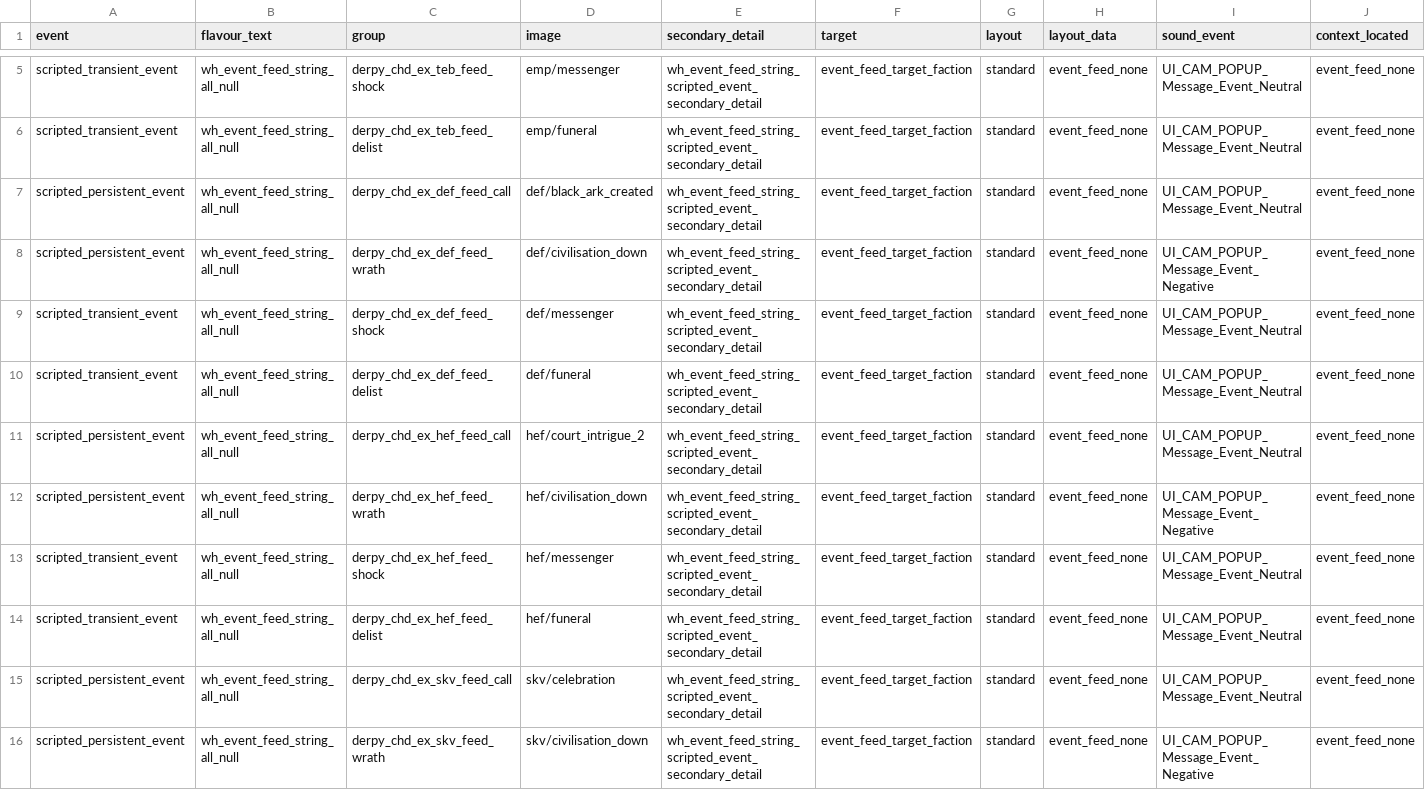
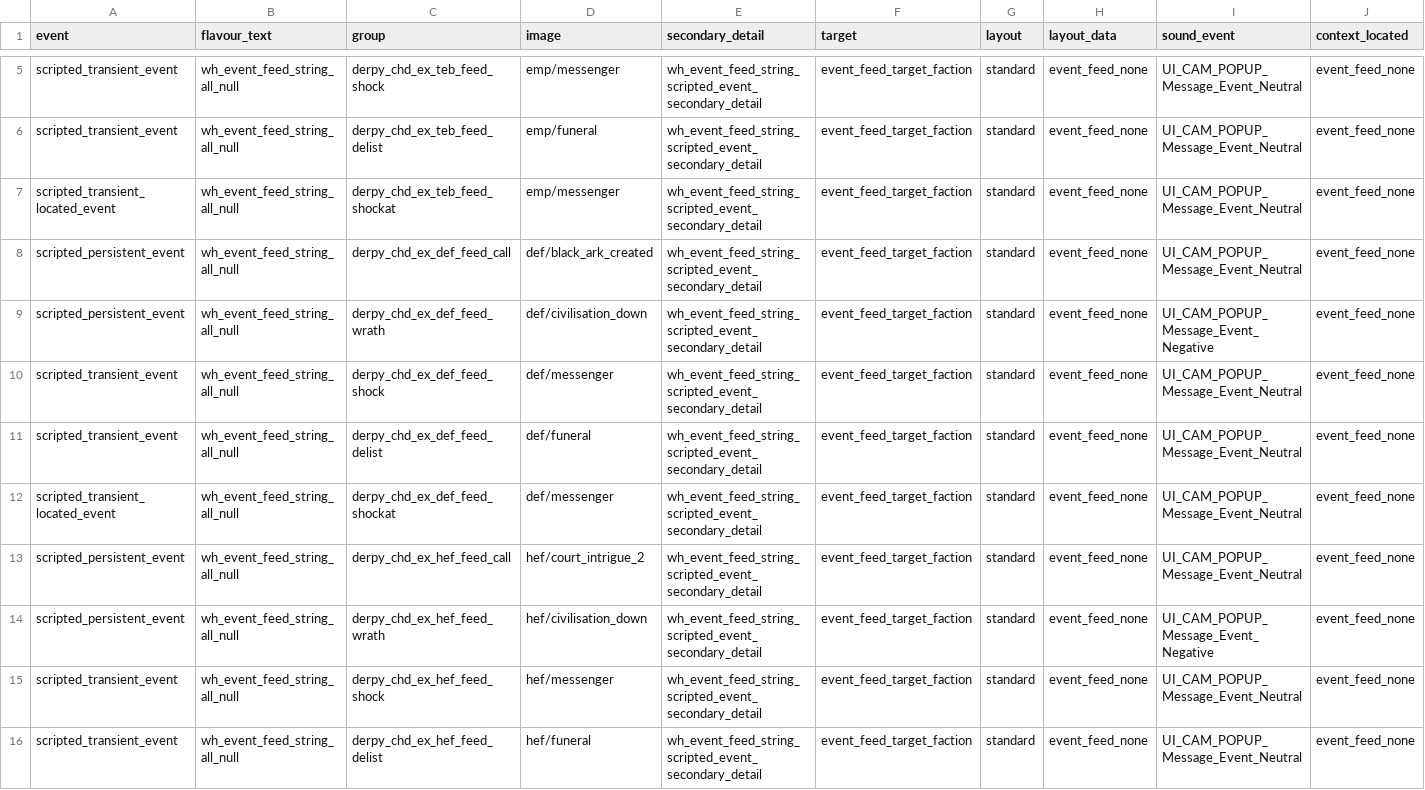
Before and after one commit to DerpyNewb/Grand-Trade-Exchange, a TSV file: Modding Files/source/zharr_exchange/event_feed_message_events_tables__derpy_chd_zharr_exchange.tsv, drawn as a sheet; only a part is shown, gaps mark what is left out; the shorter side is filled out with more unchanged rows; rows hold the shown columns only; the diff covers the shown part only; the diff names each change by its address in the sheet, - before the commit and + after, or states it on an @@ line.

```diff
--- a/Modding Files/source/zharr_exchange/event_feed_message_events_tables__derpy_chd_zharr_exchange.tsv
+++ b/Modding Files/source/zharr_exchange/event_feed_message_events_tables__derpy_chd_zharr_exchange.tsv
+row 7: scripted_transient_located_event | wh_event_feed_string_all_null | derpy_chd_ex_teb_feed_shockat | emp/messenger | wh_event_feed_string_scripted_event_secondary_detail | event_feed_target_faction | standard | event_feed_none | UI_CAM_POPUP_Message_Event_Neutral | event_feed_none
+row 12: scripted_transient_located_event | wh_event_feed_string_all_null | derpy_chd_ex_def_feed_shockat | def/messenger | wh_event_feed_string_scripted_event_secondary_detail | event_feed_target_faction | standard | event_feed_none | UI_CAM_POPUP_Message_Event_Neutral | event_feed_none
```
Also changed, not shown: 6 added rows elsewhere in this file, Modding Files/source/zharr_exchange/campaign_group_member_criteria_values_tables__derpy_chd_zharr_exchange.tsv, Modding Files/source/zharr_exchange/campaign_group_members_tables__derpy_chd_zharr_exchange.tsv, 18 other files.
